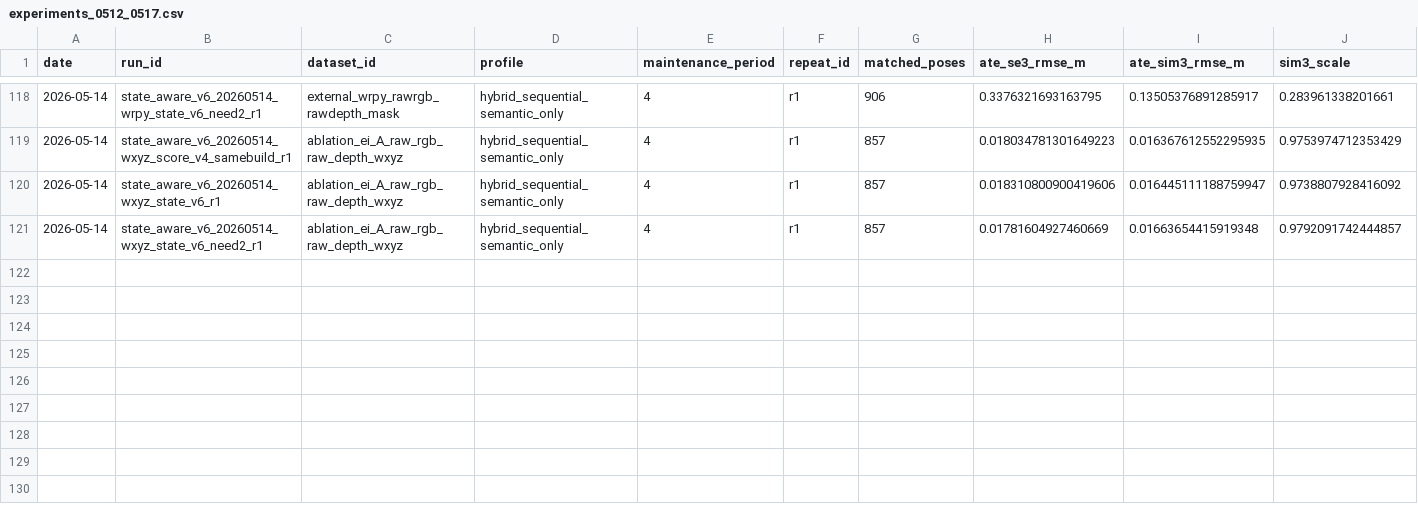
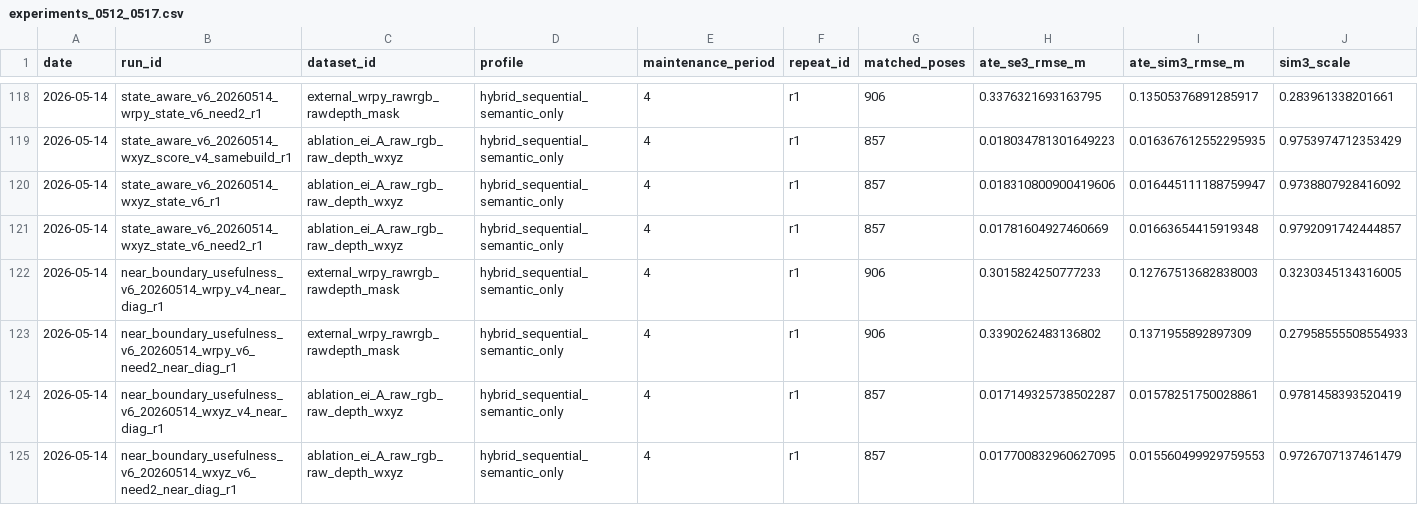
Before and after one commit to wannabebetterzl/dynamic-slam-public, a CSV file: results_summaries/experiments_0512_0517.csv, drawn as a sheet; only a part is shown, gaps mark what is left out; rows hold the shown columns only; the diff names each change by its address in the sheet, - before the commit and + after, or states it on an @@ line.

Commit message:
Add V6 near-boundary usefulness diagnostics

```diff
--- a/results_summaries/experiments_0512_0517.csv
+++ b/results_summaries/experiments_0512_0517.csv
+row 122: 2026-05-14 | near_boundary_usefulness_v6_20260514_wrpy_v4_near_diag_r1 | external_wrpy_rawrgb_rawdepth_mask | hybrid_sequential_semantic_only | 4 | r1 | 906 | 0.3015824250777233 | 0.12767513682838003 | 0.3230345134316005
+row 123: 2026-05-14 | near_boundary_usefulness_v6_20260514_wrpy_v6_need2_near_diag_r1 | external_wrpy_rawrgb_rawdepth_mask | hybrid_sequential_semantic_only | 4 | r1 | 906 | 0.3390262483136802 | 0.1371955892897309 | 0.27958555508554933
+row 124: 2026-05-14 | near_boundary_usefulness_v6_20260514_wxyz_v4_near_diag_r1 | ablation_ei_A_raw_rgb_raw_depth_wxyz | hybrid_sequential_semantic_only | 4 | r1 | 857 | 0.017149325738502287 | 0.01578251750028861 | 0.9781458393520419
+row 125: 2026-05-14 | near_boundary_usefulness_v6_20260514_wxyz_v6_need2_near_diag_r1 | ablation_ei_A_raw_rgb_raw_depth_wxyz | hybrid_sequential_semantic_only | 4 | r1 | 857 | 0.017700832960627095 | 0.015560499929759553 | 0.9726707137461479
```
Also changed, not shown: 12 other files.
